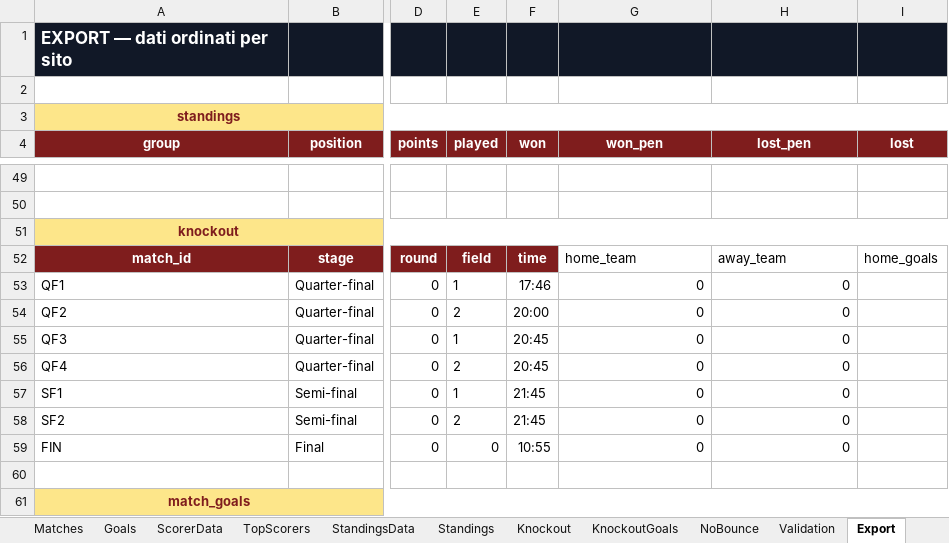
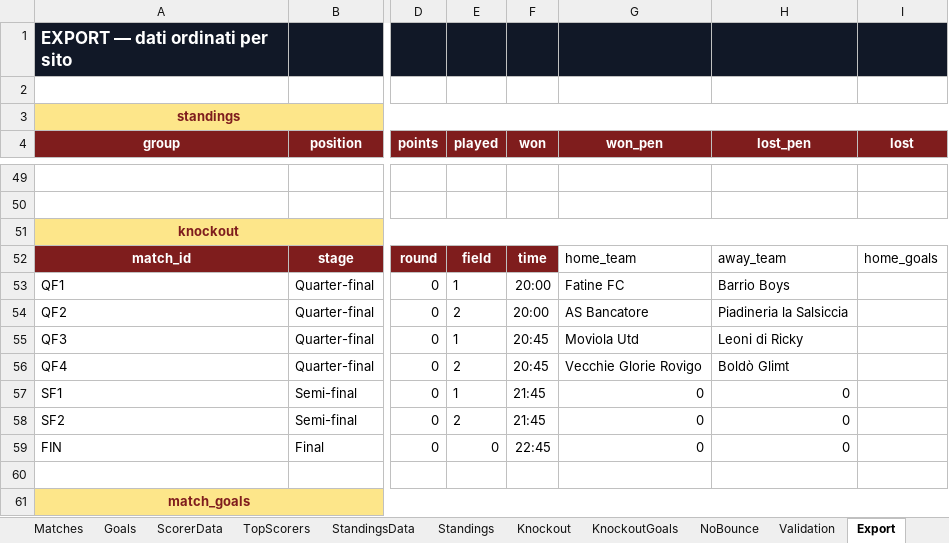
Before and after one commit to Danielm222/12orebosaro, an Excel workbook: 12HBosaro_manager.xlsx, sheet Export, drawn as a sheet; only a part is shown, gaps mark what is left out; values as stored, in another font and other column widths than the file's, no borders; the diff names each change by its address in the sheet, - before the commit and + after, or states it on an @@ line.

```diff
--- a/12HBosaro_manager.xlsx (sheet Export)
+++ b/12HBosaro_manager.xlsx (sheet Export)
-F53 (won): 17:46
+F53 (won): 20:00
-G53 (won_pen): 0
+G53 (won_pen): Fatine FC
-H53 (lost_pen): 0
+H53 (lost_pen): Barrio Boys
-G54 (won_pen): 0
+G54 (won_pen): AS Bancatore
-H54 (lost_pen): 0
+H54 (lost_pen): Piadineria la Salsiccia
-G55 (won_pen): 0
+G55 (won_pen): Moviola Utd
-H55 (lost_pen): 0
+H55 (lost_pen): Leoni di Ricky
-G56 (won_pen): 0
+G56 (won_pen): Vecchie Glorie Rovigo
-H56 (lost_pen): 0
+H56 (lost_pen): Boldò Glimt
-F59 (won): 10:55
+F59 (won): 22:45
```
Also changed, not shown: sheet Knockout, 1 other file.
